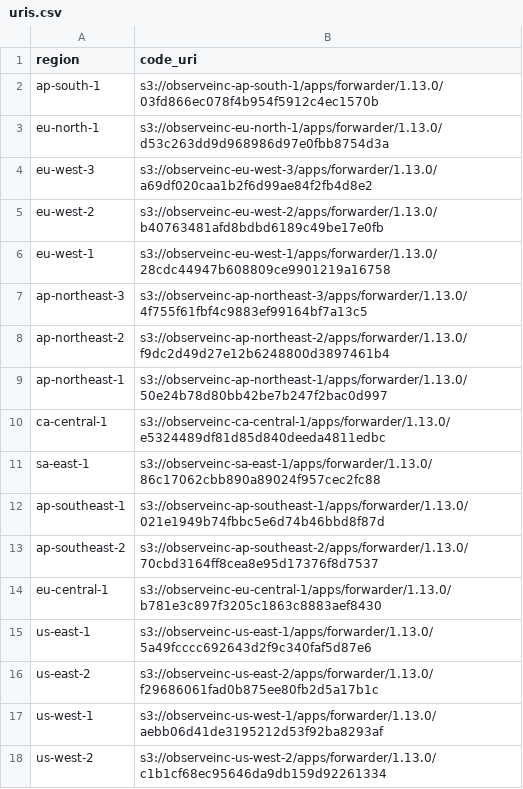
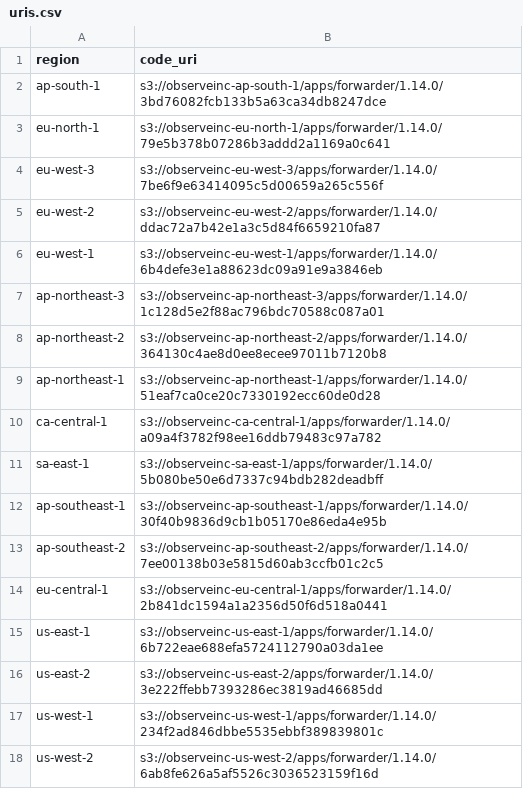
Before and after one commit to observeinc/terraform-aws-collection, a CSV file: modules/forwarder/uris.csv, drawn as a sheet.

```diff
--- a/modules/forwarder/uris.csv
+++ b/modules/forwarder/uris.csv
@@ -1,18 +1,18 @@
 region,code_uri
-ap-south-1,s3://observeinc-ap-south-1/apps/forwarder/1.13.0/03fd866ec078f4b954f5912c4ec1570b
-eu-north-1,s3://observeinc-eu-north-1/apps/forwarder/1.13.0/d53c263dd9d968986d97e0fbb8754d3a
-eu-west-3,s3://observeinc-eu-west-3/apps/forwarder/1.13.0/a69df020caa1b2f6d99ae84f2fb4d8e2
-eu-west-2,s3://observeinc-eu-west-2/apps/forwarder/1.13.0/b40763481afd8bdbd6189c49be17e0fb
-eu-west-1,s3://observeinc-eu-west-1/apps/forwarder/1.13.0/28cdc44947b608809ce9901219a16758
-ap-northeast-3,s3://observeinc-ap-northeast-3/apps/forwarder/1.13.0/4f755f61fbf4c9883ef99164bf7a13c5
-ap-northeast-2,s3://observeinc-ap-northeast-2/apps/forwarder/1.13.0/f9dc2d49d27e12b6248800d3897461b4
-ap-northeast-1,s3://observeinc-ap-northeast-1/apps/forwarder/1.13.0/50e24b78d80bb42be7b247f2bac0d997
-ca-central-1,s3://observeinc-ca-central-1/apps/forwarder/1.13.0/e5324489df81d85d840deeda4811edbc
-sa-east-1,s3://observeinc-sa-east-1/apps/forwarder/1.13.0/86c17062cbb890a89024f957cec2fc88
-ap-southeast-1,s3://observeinc-ap-southeast-1/apps/forwarder/1.13.0/021e1949b74fbbc5e6d74b46bbd8f87d
-ap-southeast-2,s3://observeinc-ap-southeast-2/apps/forwarder/1.13.0/70cbd3164ff8cea8e95d17376f8d7537
-eu-central-1,s3://observeinc-eu-central-1/apps/forwarder/1.13.0/b781e3c897f3205c1863c8883aef8430
-us-east-1,s3://observeinc-us-east-1/apps/forwarder/1.13.0/5a49fcccc692643d2f9c340faf5d87e6
-us-east-2,s3://observeinc-us-east-2/apps/forwarder/1.13.0/f29686061fad0b875ee80fb2d5a17b1c
-us-west-1,s3://observeinc-us-west-1/apps/forwarder/1.13.0/aebb06d41de3195212d53f92ba8293af
-us-west-2,s3://observeinc-us-west-2/apps/forwarder/1.13.0/c1b1cf68ec95646da9db159d92261334
+ap-south-1,s3://observeinc-ap-south-1/apps/forwarder/1.14.0/3bd76082fcb133b5a63ca34db8247dce
+eu-north-1,s3://observeinc-eu-north-1/apps/forwarder/1.14.0/79e5b378b07286b3addd2a1169a0c641
+eu-west-3,s3://observeinc-eu-west-3/apps/forwarder/1.14.0/7be6f9e63414095c5d00659a265c556f
+eu-west-2,s3://observeinc-eu-west-2/apps/forwarder/1.14.0/ddac72a7b42e1a3c5d84f6659210fa87
+eu-west-1,s3://observeinc-eu-west-1/apps/forwarder/1.14.0/6b4defe3e1a88623dc09a91e9a3846eb
+ap-northeast-3,s3://observeinc-ap-northeast-3/apps/forwarder/1.14.0/1c128d5e2f88ac796bdc70588c087a01
+ap-northeast-2,s3://observeinc-ap-northeast-2/apps/forwarder/1.14.0/364130c4ae8d0ee8ecee97011b7120b8
+ap-northeast-1,s3://observeinc-ap-northeast-1/apps/forwarder/1.14.0/51eaf7ca0ce20c7330192ecc60de0d28
+ca-central-1,s3://observeinc-ca-central-1/apps/forwarder/1.14.0/a09a4f3782f98ee16ddb79483c97a782
+sa-east-1,s3://observeinc-sa-east-1/apps/forwarder/1.14.0/5b080be50e6d7337c94bdb282deadbff
+ap-southeast-1,s3://observeinc-ap-southeast-1/apps/forwarder/1.14.0/30f40b9836d9cb1b05170e86eda4e95b
+ap-southeast-2,s3://observeinc-ap-southeast-2/apps/forwarder/1.14.0/7ee00138b03e5815d60ab3ccfb01c2c5
+eu-central-1,s3://observeinc-eu-central-1/apps/forwarder/1.14.0/2b841dc1594a1a2356d50f6d518a0441
+us-east-1,s3://observeinc-us-east-1/apps/forwarder/1.14.0/6b722eae688efa5724112790a03da1ee
+us-east-2,s3://observeinc-us-east-2/apps/forwarder/1.14.0/3e222ffebb7393286ec3819ad46685dd
+us-west-1,s3://observeinc-us-west-1/apps/forwarder/1.14.0/234f2ad846dbbe5535ebbf389839801c
+us-west-2,s3://observeinc-us-west-2/apps/forwarder/1.14.0/6ab8fe626a5af5526c3036523159f16d
```
Also changed, not shown: modules/subscriber/uris.csv, 1 other file.
